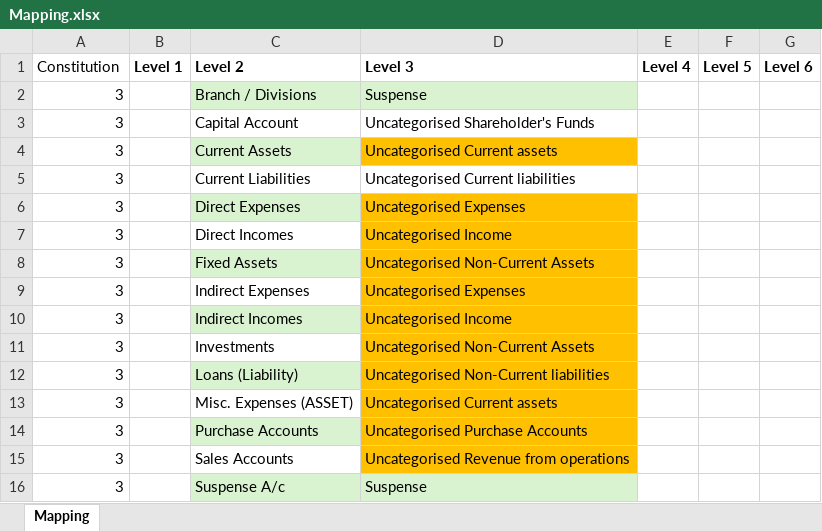
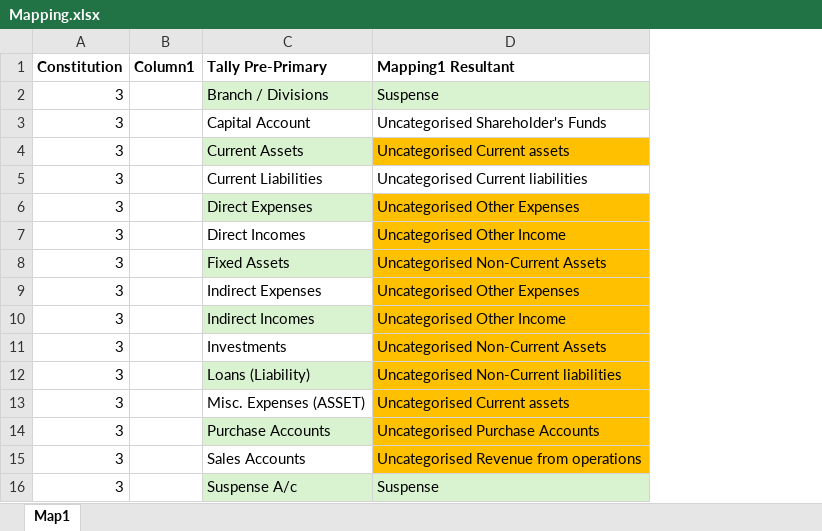
Before and after one commit to gellavenugopal/audit-assistant-pro-electron, an Excel workbook: SRM_Pro/Mapping.xlsx, sheet Map1, drawn as a sheet; values as stored, in another font and other column widths than the file's, no borders; removed rows and columns are numbered as before the commit, all else as after; the diff names each change by its address in the sheet, - before the commit and + after, or states it on an @@ line.

```diff
--- a/SRM_Pro/Mapping.xlsx (sheet Map1)
+++ b/SRM_Pro/Mapping.xlsx (sheet Map1)
-sheet tab: Mapping
+sheet tab: Map1
-column B, empty
+column B, empty
-column E, empty
-column F, empty
-column G, empty
-row 1: Constitution | Level 1 | Level 2 | Level 3 | Level 4 | Level 5 | Level 6
+row 1: Constitution | Column1 | Tally Pre-Primary | Mapping1 Resultant
-D6: Uncategorised Expenses
+D6: Uncategorised Other Expenses
-D7: Uncategorised Income
+D7: Uncategorised Other Income
-D9: Uncategorised Expenses
+D9: Uncategorised Other Expenses
-D10: Uncategorised Income
+D10: Uncategorised Other Income
```
Also changed, not shown: public/SRM_Pro/Mapping.xlsx.
